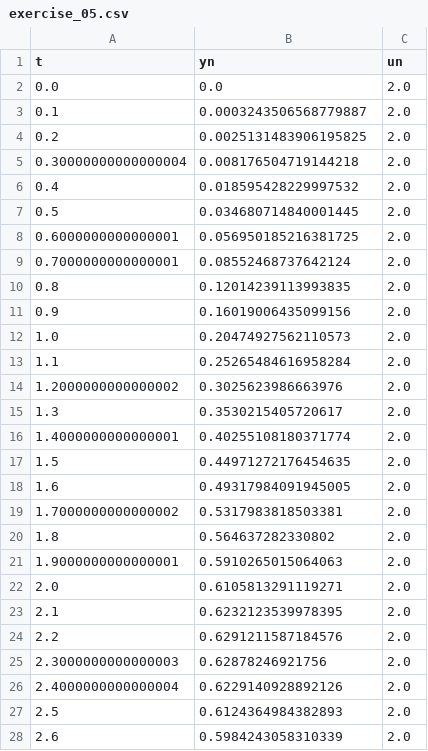
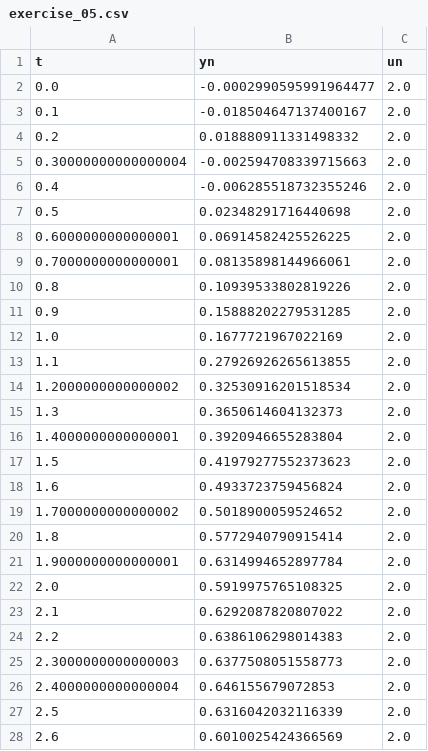
Before and after one commit to jairocuellar/System_identification, a CSV file: data/exercise_05.csv, drawn as a sheet; only a part is shown; the diff covers the shown part only.

```diff
--- a/data/exercise_05.csv
+++ b/data/exercise_05.csv
@@ -1,28 +1,28 @@
 t,yn,un
-0.0,0.0,2.0
-0.1,0.0003243506568779887,2.0
-0.2,0.0025131483906195825,2.0
-0.30000000000000004,0.008176504719144218,2.0
-0.4,0.018595428229997532,2.0
-0.5,0.034680714840001445,2.0
-0.6000000000000001,0.056950185216381725,2.0
-0.7000000000000001,0.08552468737642124,2.0
-0.8,0.12014239113993835,2.0
-0.9,0.16019006435099156,2.0
-1.0,0.20474927562110573,2.0
-1.1,0.25265484616958284,2.0
-1.2000000000000002,0.3025623986663976,2.0
-1.3,0.3530215405720617,2.0
-1.4000000000000001,0.40255108180371774,2.0
-1.5,0.44971272176454635,2.0
-1.6,0.49317984091945005,2.0
-1.7000000000000002,0.5317983818503381,2.0
-1.8,0.564637282330802,2.0
-1.9000000000000001,0.5910265015064063,2.0
-2.0,0.6105813291119271,2.0
-2.1,0.6232123539978395,2.0
-2.2,0.6291211587184576,2.0
-2.3000000000000003,0.62878246921756,2.0
-2.4000000000000004,0.6229140928892126,2.0
-2.5,0.6124364984382893,2.0
-2.6,0.5984243058310339,2.0
+0.0,-0.0002990595991964477,2.0
+0.1,-0.018504647137400167,2.0
+0.2,0.018880911331498332,2.0
+0.30000000000000004,-0.002594708339715663,2.0
+0.4,-0.006285518732355246,2.0
+0.5,0.02348291716440698,2.0
+0.6000000000000001,0.06914582425526225,2.0
+0.7000000000000001,0.08135898144966061,2.0
+0.8,0.10939533802819226,2.0
+0.9,0.15888202279531285,2.0
+1.0,0.1677721967022169,2.0
+1.1,0.27926926265613855,2.0
+1.2000000000000002,0.32530916201518534,2.0
+1.3,0.3650614604132373,2.0
+1.4000000000000001,0.3920946655283804,2.0
+1.5,0.41979277552373623,2.0
+1.6,0.4933723759456824,2.0
+1.7000000000000002,0.5018900059524652,2.0
+1.8,0.5772940790915414,2.0
+1.9000000000000001,0.6314994652897784,2.0
+2.0,0.5919975765108325,2.0
+2.1,0.6292087820807022,2.0
+2.2,0.6386106298014383,2.0
+2.3000000000000003,0.6377508051558773,2.0
+2.4000000000000004,0.646155679072853,2.0
+2.5,0.6316042032116339,2.0
+2.6,0.6010025424366569,2.0
```
Also changed, not shown: 44 edited cells elsewhere in this file, 1 other file.
